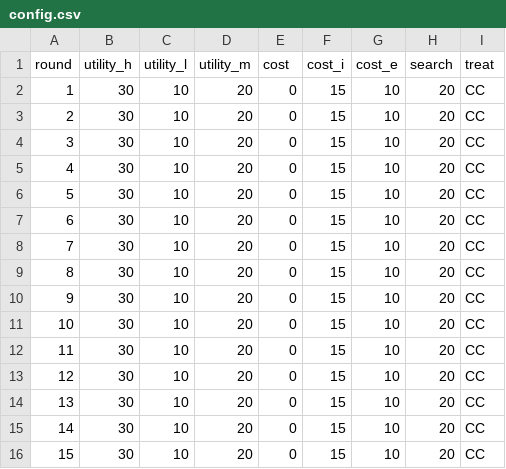
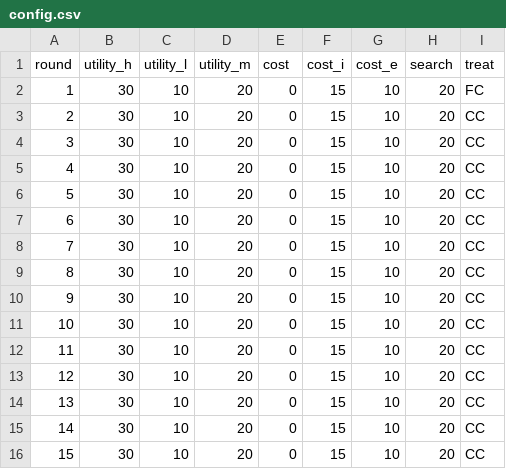
Before and after one commit to Melody-Yilin-Li/fractional-searching, a CSV file: fractional_searching/config/config.csv, drawn as a sheet.

```diff
--- a/fractional_searching/config/config.csv
+++ b/fractional_searching/config/config.csv
@@ -1,3 +1,3 @@
 round,utility_h,utility_l,utility_m,cost,cost_i,cost_e,search,treat
-1,30,10,20,0,15,10,20,CC
+1,30,10,20,0,15,10,20,FC
 2,30,10,20,0,15,10,20,CC
```
Also changed, not shown: 9 other files.
